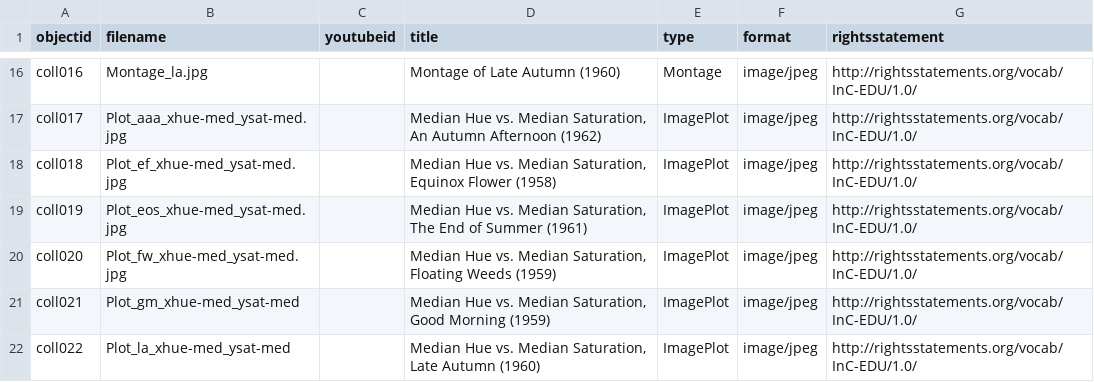
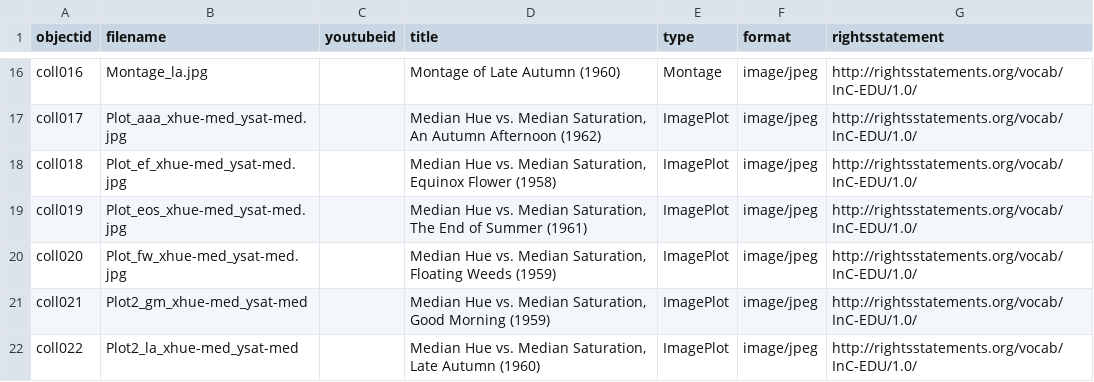
Before and after one commit to drodz11/colors-of-ozu, a CSV file: _data/collection-metadata.csv, drawn as a sheet; only a part is shown, gaps mark what is left out.

Commit message:
re-attempt plots

```diff
--- a/_data/collection-metadata.csv
+++ b/_data/collection-metadata.csv
@@ -20,3 +20,3 @@ coll019,Plot_eos_xhue-med_ysat-med.jpg,,"Median Hue vs. Median Saturation, The E
 coll020,Plot_fw_xhue-med_ysat-med.jpg,,"Median Hue vs. Median Saturation, Floating Weeds (1959)",ImagePlot,image/jpeg,http://rightsstatements.org/vocab/InC-EDU/1.0/
-coll021,Plot_gm_xhue-med_ysat-med,,"Median Hue vs. Median Saturation, Good Morning (1959)",ImagePlot,image/jpeg,http://rightsstatements.org/vocab/InC-EDU/1.0/
-coll022,Plot_la_xhue-med_ysat-med,,"Median Hue vs. Median Saturation, Late Autumn (1960)",ImagePlot,image/jpeg,http://rightsstatements.org/vocab/InC-EDU/1.0/
+coll021,Plot2_gm_xhue-med_ysat-med,,"Median Hue vs. Median Saturation, Good Morning (1959)",ImagePlot,image/jpeg,http://rightsstatements.org/vocab/InC-EDU/1.0/
+coll022,Plot2_la_xhue-med_ysat-med,,"Median Hue vs. Median Saturation, Late Autumn (1960)",ImagePlot,image/jpeg,http://rightsstatements.org/vocab/InC-EDU/1.0/
```
Also changed, not shown: 2 other files.
